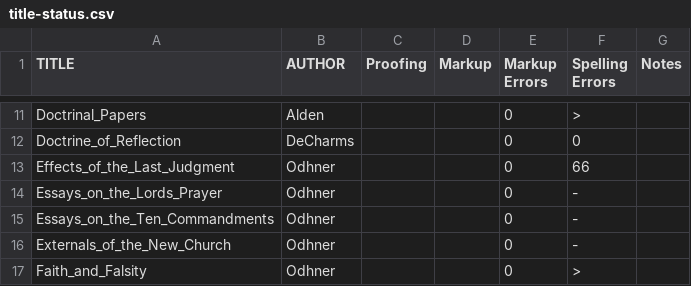
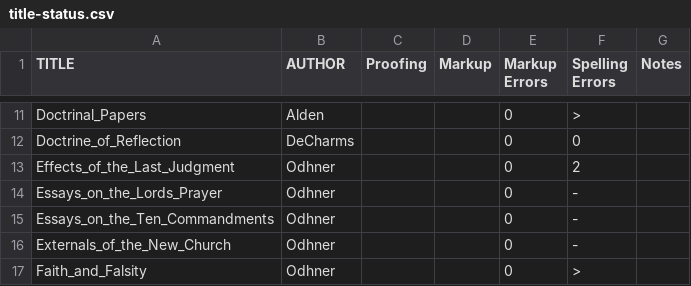
Before and after one commit to New-Christian-Bible-Study/swedenborg-collateral-literature, a CSV file: docs/title-status.csv, drawn as a sheet; only a part is shown, gaps mark what is left out.

Commit message:
plenty of scan/ocr errors in this one - edits ongoing

```diff
--- a/docs/title-status.csv
+++ b/docs/title-status.csv
@@ -12,3 +12,3 @@ Doctrinal_Papers,Alden,,,0,>,
 Doctrine_of_Reflection,DeCharms,,,0,0,
-Effects_of_the_Last_Judgment,Odhner,,,0,66,
+Effects_of_the_Last_Judgment,Odhner,,,0,2,
 Essays_on_the_Lords_Prayer,Odhner,,,0,-,
```
Also changed, not shown: 2 other files.
